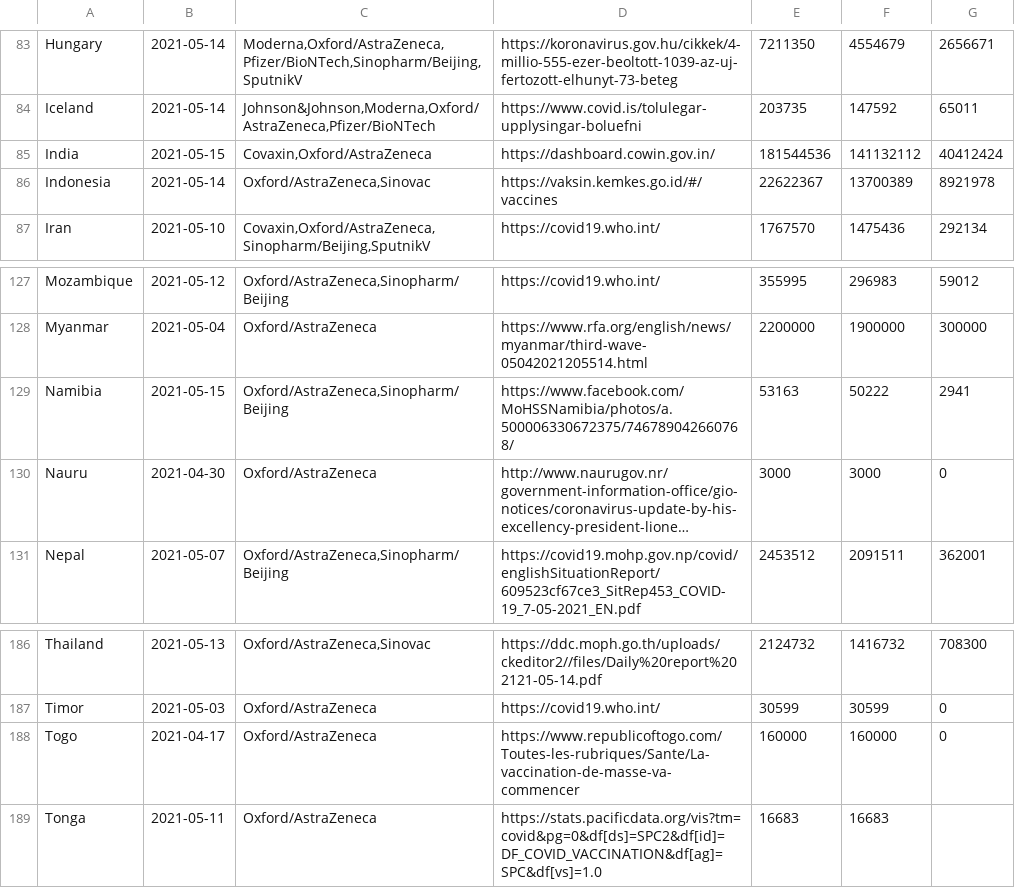
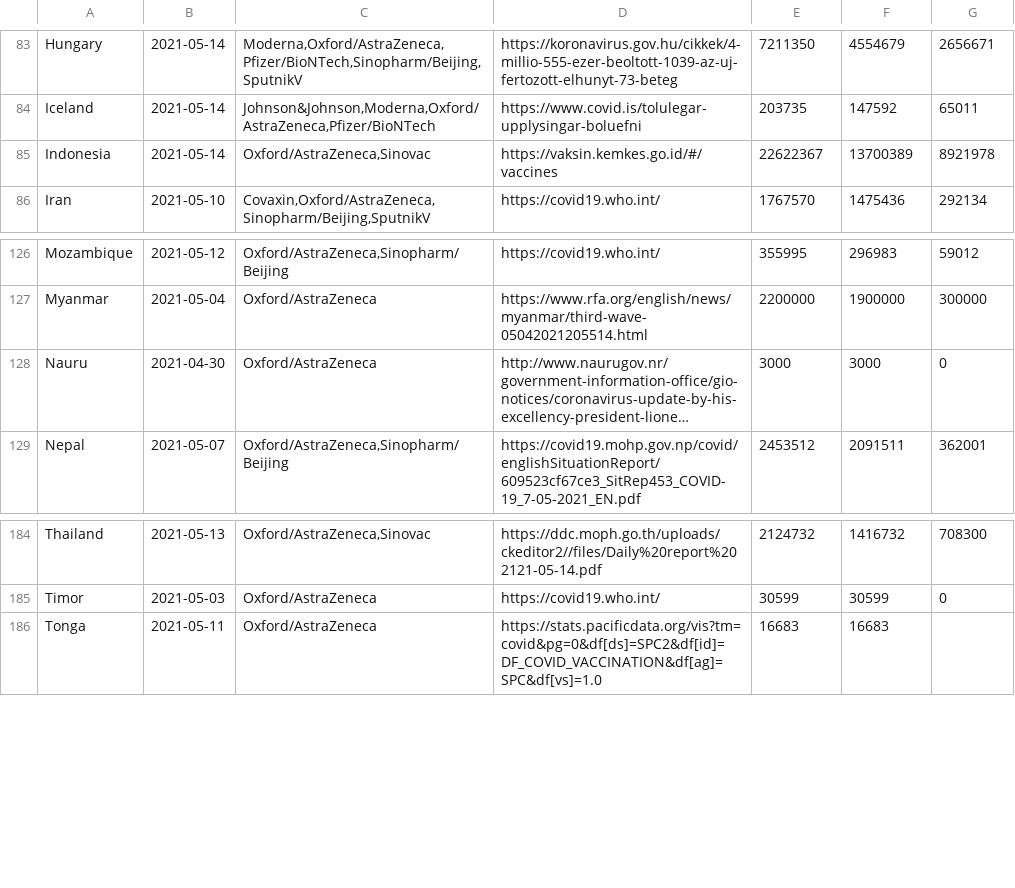
Before and after one commit to klaoslacerda/covid, a CSV file: vacinamundo.csv, drawn as a sheet; only a part is shown, gaps mark what is left out; long unchanged cells end in …; the diff names each change by its address in the sheet, - before the commit and + after, or states it on an @@ line.

Commit message:
COVID MUNDO

```diff
--- a/vacinamundo.csv
+++ b/vacinamundo.csv
-row 85: India | 2021-05-15 | Covaxin,Oxford/AstraZeneca | https://dashboard.cowin.gov.in/ | 181544536 | 141132112 | 40412424
-row 129: Namibia | 2021-05-15 | Oxford/AstraZeneca,Sinopharm/Beijing | https://www.facebook.com/MoHSSNamibia/photos/a.500006330672375/746789042660768/ | 53163 | 50222 | 2941
-row 188: Togo | 2021-04-17 | Oxford/AstraZeneca | https://www.republicoftogo.com/Toutes-les-rubriques/Sante/La-vaccination-de-masse-va-commencer | 160000 | 160000 | 0
```
